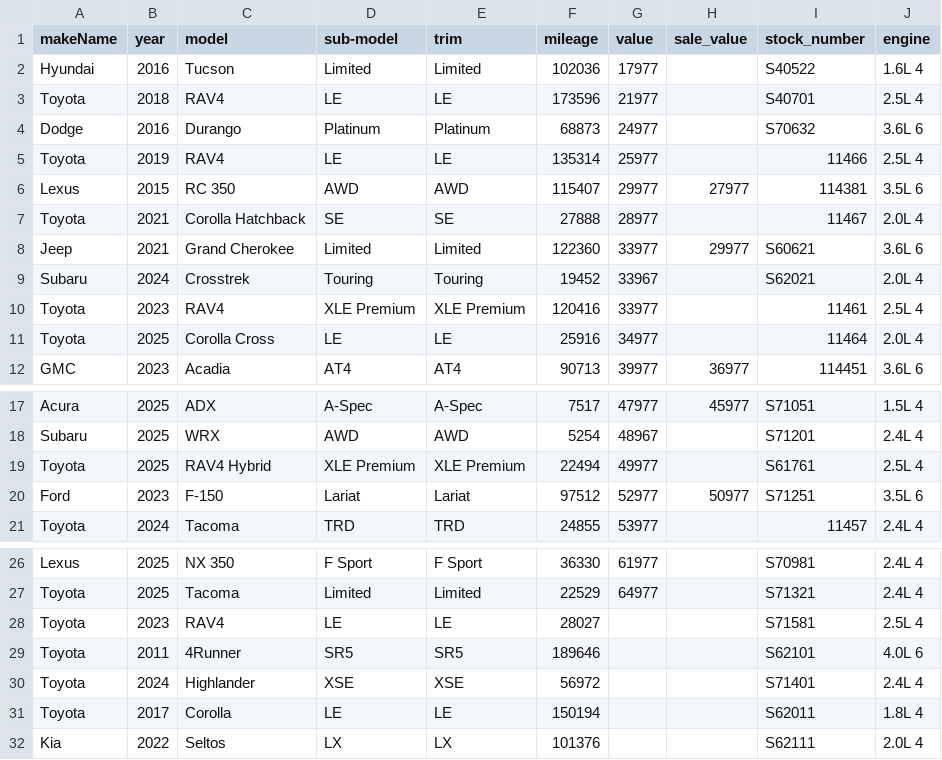
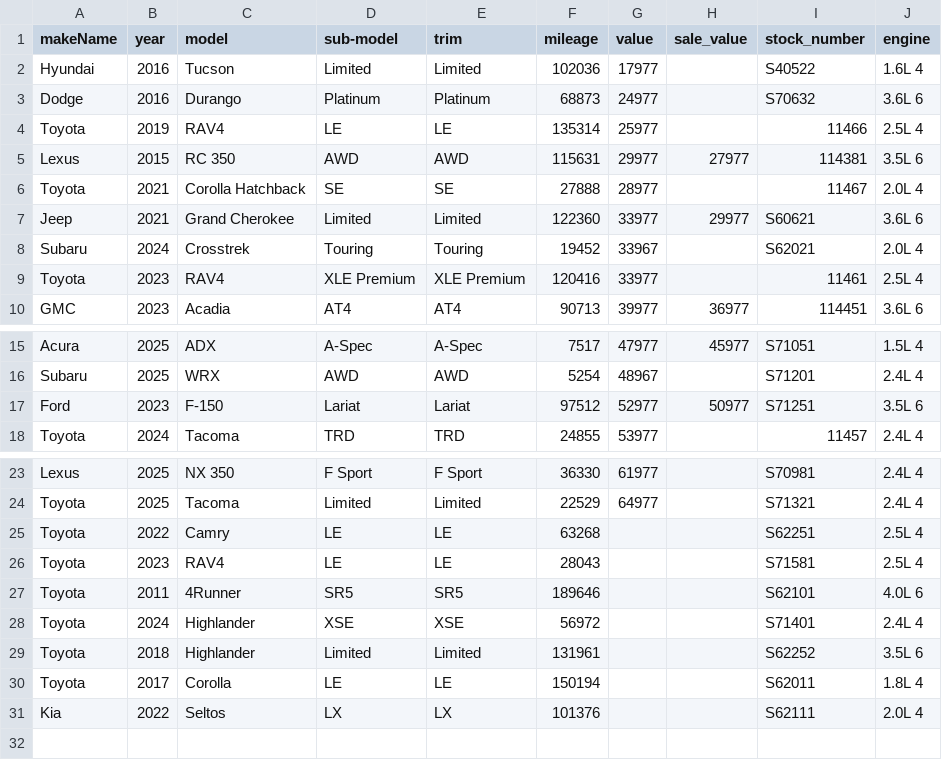
Before and after one commit to monilp28/RDTPDF, a CSV file: public/data/inventory.csv, drawn as a sheet; only a part is shown, gaps mark what is left out.

```diff
--- a/public/data/inventory.csv
+++ b/public/data/inventory.csv
@@ -2,6 +2,5 @@ makeName,year,model,sub-model,trim,mileage,value,sale_value,stock_number,engine
 Hyundai,2016,Tucson,Limited,Limited,102036,17977,,S40522,1.6L 4
-Toyota,2018,RAV4,LE,LE,173596,21977,,S40701,2.5L 4
 Dodge,2016,Durango,Platinum,Platinum,68873,24977,,S70632,3.6L 6
 Toyota,2019,RAV4,LE,LE,135314,25977,,11466,2.5L 4
-Lexus,2015,RC 350,AWD,AWD,115407,29977,27977,114381,3.5L 6
+Lexus,2015,RC 350,AWD,AWD,115631,29977,27977,114381,3.5L 6
 Toyota,2021,Corolla Hatchback,SE,SE,27888,28977,,11467,2.0L 4
@@ -10,3 +9,2 @@ Subaru,2024,Crosstrek,Touring,Touring,19452,33967,,S62021,2.0L 4
 Toyota,2023,RAV4,XLE Premium,XLE Premium,120416,33977,,11461,2.5L 4
-Toyota,2025,Corolla Cross,LE,LE,25916,34977,,11464,2.0L 4
 GMC,2023,Acadia,AT4,AT4,90713,39977,36977,114451,3.6L 6
@@ -18,3 +16,2 @@ Acura,2025,ADX,A-Spec,A-Spec,7517,47977,45977,S71051,1.5L 4
 Subaru,2025,WRX,AWD,AWD,5254,48967,,S71201,2.4L 4
-Toyota,2025,RAV4 Hybrid,XLE Premium,XLE Premium,22494,49977,,S61761,2.5L 4
 Ford,2023,F-150,Lariat,Lariat,97512,52977,50977,S71251,3.5L 6
@@ -27,5 +24,7 @@ Lexus,2025,NX 350,F Sport,F Sport,36330,61977,,S70981,2.4L 4
 Toyota,2025,Tacoma,Limited,Limited,22529,64977,,S71321,2.4L 4
-Toyota,2023,RAV4,LE,LE,28027,,,S71581,2.5L 4
+Toyota,2022,Camry,LE,LE,63268,,,S62251,2.5L 4
+Toyota,2023,RAV4,LE,LE,28043,,,S71581,2.5L 4
 Toyota,2011,4Runner,SR5,SR5,189646,,,S62101,4.0L 6
 Toyota,2024,Highlander,XSE,XSE,56972,,,S71401,2.4L 4
+Toyota,2018,Highlander,Limited,Limited,131961,,,S62252,3.5L 6
 Toyota,2017,Corolla,LE,LE,150194,,,S62011,1.8L 4
```
